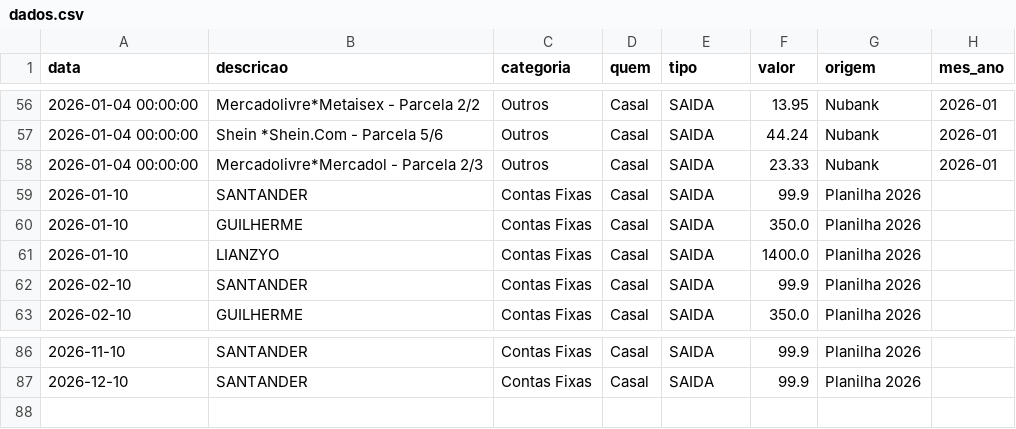
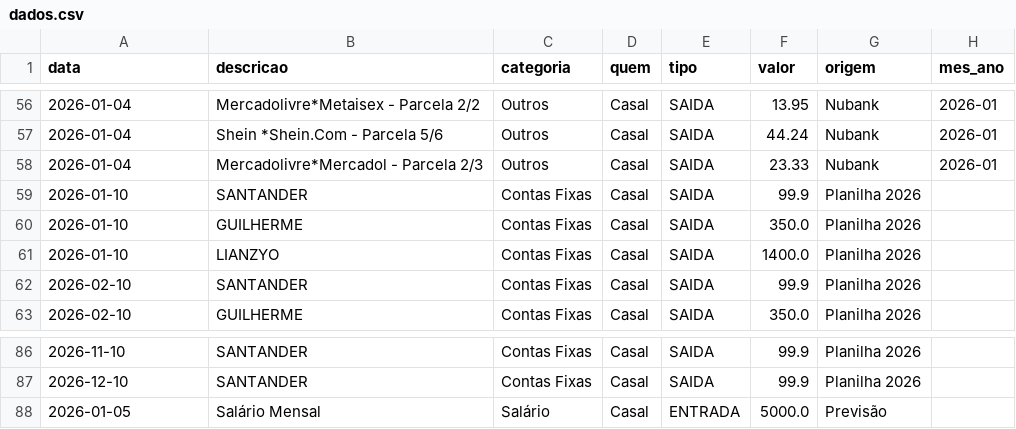
Before and after one commit to krepss/finandari, a CSV file: dados.csv, drawn as a sheet; only a part is shown, gaps mark what is left out; the diff covers the shown part only.

```diff
--- a/dados.csv
+++ b/dados.csv
@@ -56,4 +56,4 @@ data,descricao,categoria,quem,tipo,valor,origem,mes_ano
-2026-01-04 00:00:00,Mercadolivre*Metaisex - Parcela 2/2,Outros,Casal,SAIDA,13.95,Nubank,2026-01
-2026-01-04 00:00:00,Shein *Shein.Com - Parcela 5/6,Outros,Casal,SAIDA,44.24,Nubank,2026-01
-2026-01-04 00:00:00,Mercadolivre*Mercadol - Parcela 2/3,Outros,Casal,SAIDA,23.33,Nubank,2026-01
+2026-01-04,Mercadolivre*Metaisex - Parcela 2/2,Outros,Casal,SAIDA,13.95,Nubank,2026-01
+2026-01-04,Shein *Shein.Com - Parcela 5/6,Outros,Casal,SAIDA,44.24,Nubank,2026-01
+2026-01-04,Mercadolivre*Mercadol - Parcela 2/3,Outros,Casal,SAIDA,23.33,Nubank,2026-01
 2026-01-10,SANTANDER,Contas Fixas,Casal,SAIDA,99.9,Planilha 2026,
@@ -87 +87,2 @@ data,descricao,categoria,quem,tipo,valor,origem,mes_ano
 2026-12-10,SANTANDER,Contas Fixas,Casal,SAIDA,99.9,Planilha 2026,
+2026-01-05,Salário Mensal,Salário,Casal,ENTRADA,5000.0,Previsão,
```
Also changed, not shown: 54 edited cells elsewhere in this file.
